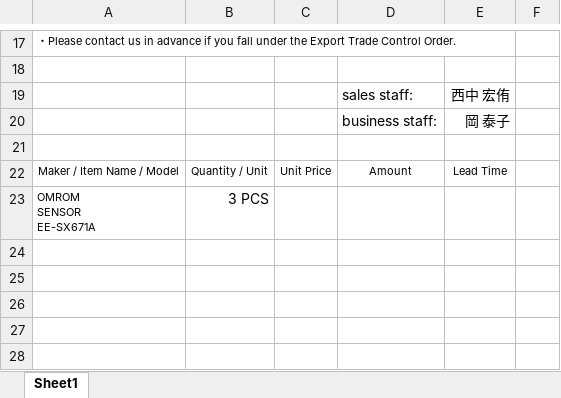
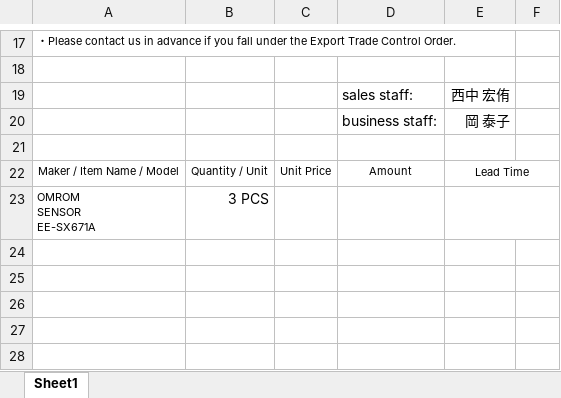
Before and after one commit to joyballonline/his_vb, an Excel workbook: src/HanbaiKanri/HanbaiKanri/bin/BaseXls/QuotationRequest.xlsx, sheet Sheet1, drawn as a sheet; only a part is shown, gaps mark what is left out; values as stored, in another font and other column widths than the file's, no borders; charts and pictures not drawn; the diff names each change by its address in the sheet, - before the commit and + after, or states it on an @@ line.

```diff
--- a/src/HanbaiKanri/HanbaiKanri/bin/BaseXls/QuotationRequest.xlsx (sheet Sheet1)
+++ b/src/HanbaiKanri/HanbaiKanri/bin/BaseXls/QuotationRequest.xlsx (sheet Sheet1)
+E22:F22 merged
+E23:F23 merged
```
Also changed, not shown: src/HanbaiKanri/HanbaiKanri/bin/BaseXls/Quotation.xlsx, 1 other file.
